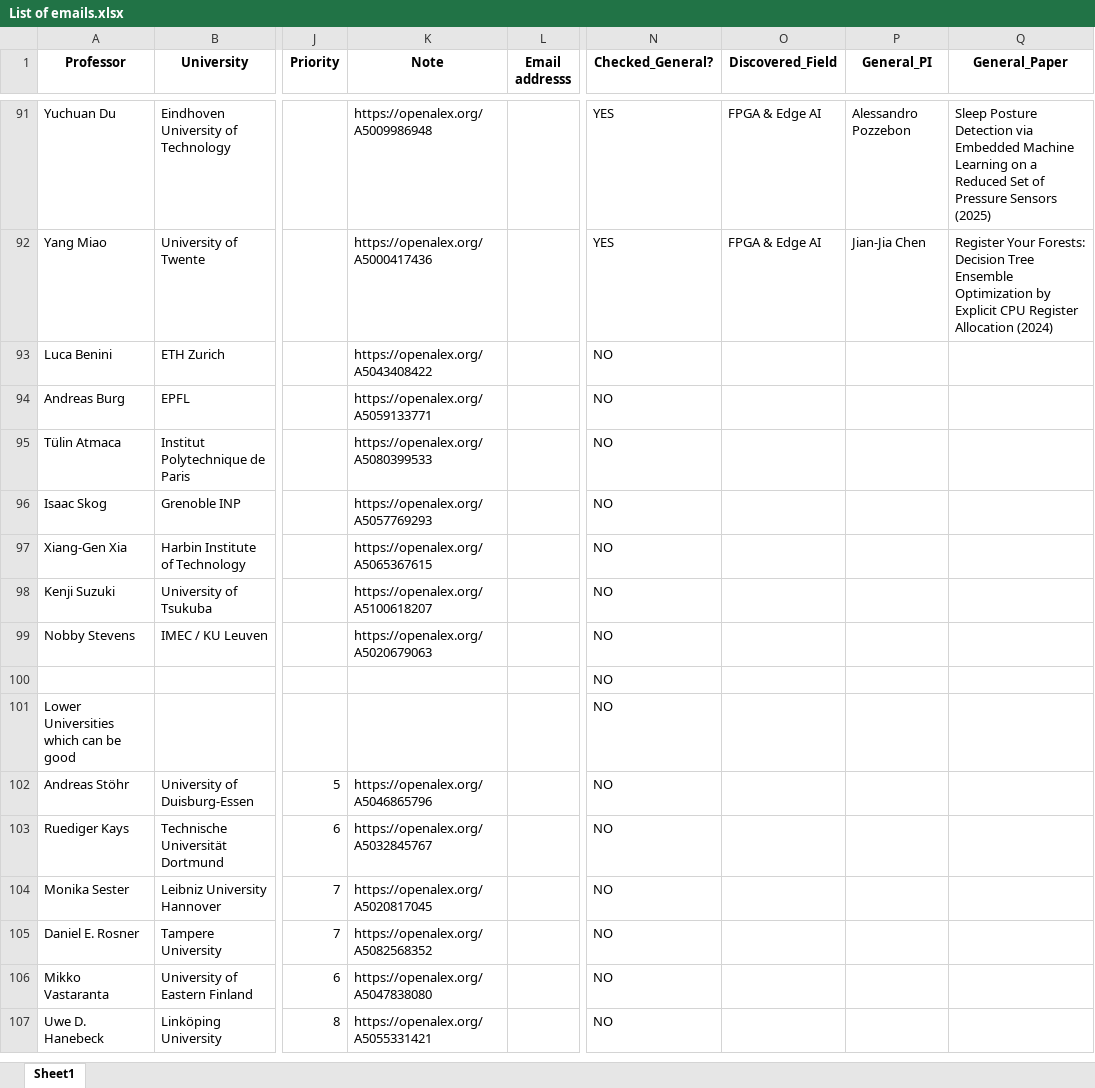
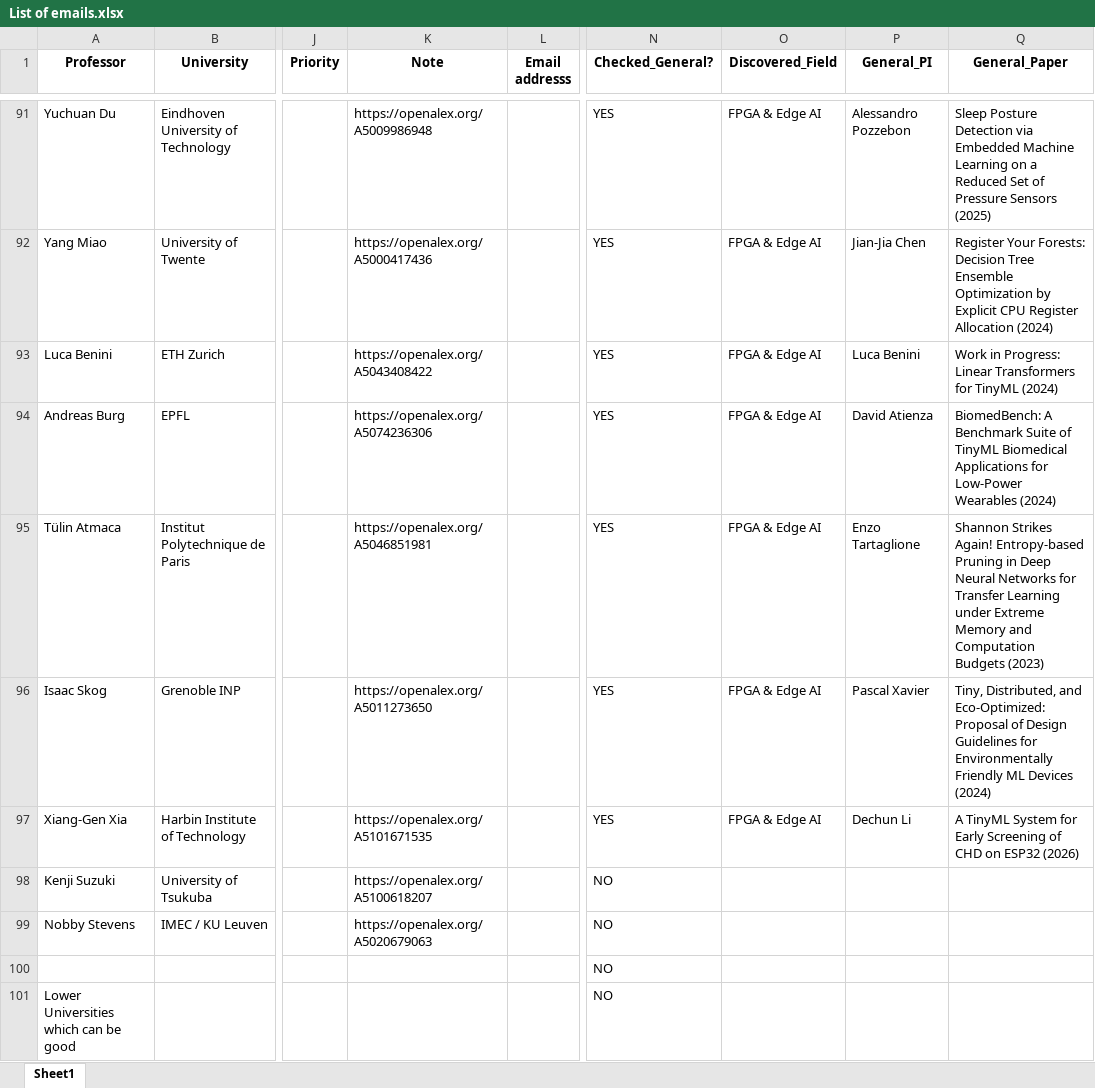
Before and after one commit to Dara-Zahedii/phd-lead-finder, an Excel workbook: List of emails.xlsx, sheet Sheet1, drawn as a sheet; only a part is shown, gaps mark what is left out; the shorter side is filled out with more unchanged rows; values as stored, in another font and other column widths than the file's, no borders; the diff names each change by its address in the sheet, - before the commit and + after, or states it on an @@ line.

```diff
--- a/List of emails.xlsx (sheet Sheet1)
+++ b/List of emails.xlsx (sheet Sheet1)
-N93:N97 (Checked_General?): NO
+N93:N97 (Checked_General?): YES
-O93:O97 (Discovered_Field): (empty)
+O93:O97 (Discovered_Field): FPGA & Edge AI
-P93 (General_PI): (empty)
+P93 (General_PI): Luca Benini
-Q93 (General_Paper): (empty)
+Q93 (General_Paper): Work in Progress: Linear Transformers for TinyML (2024)
-K94 (Note): https://openalex.org/A5059133771
+K94 (Note): https://openalex.org/A5074236306
-P94 (General_PI): (empty)
+P94 (General_PI): David Atienza
-Q94 (General_Paper): (empty)
+Q94 (General_Paper): BiomedBench: A Benchmark Suite of TinyML Biomedical Applications for Low-Power Wearables (2024)
-K95 (Note): https://openalex.org/A5080399533
+K95 (Note): https://openalex.org/A5046851981
-P95 (General_PI): (empty)
+P95 (General_PI): Enzo Tartaglione
-Q95 (General_Paper): (empty)
+Q95 (General_Paper): Shannon Strikes Again! Entropy-based Pruning in Deep Neural Networks for Transfer Learning under Extreme Memory and Computation Budgets (2023)
-K96 (Note): https://openalex.org/A5057769293
+K96 (Note): https://openalex.org/A5011273650
-P96 (General_PI): (empty)
+P96 (General_PI): Pascal Xavier
-Q96 (General_Paper): (empty)
+Q96 (General_Paper): Tiny, Distributed, and Eco-Optimized: Proposal of Design Guidelines for Environmentally Friendly ML Devices (2024)
-K97 (Note): https://openalex.org/A5065367615
+K97 (Note): https://openalex.org/A5101671535
-P97 (General_PI): (empty)
+P97 (General_PI): Dechun Li
-Q97 (General_Paper): (empty)
+Q97 (General_Paper): A TinyML System for Early Screening of CHD on ESP32 (2026)
```
